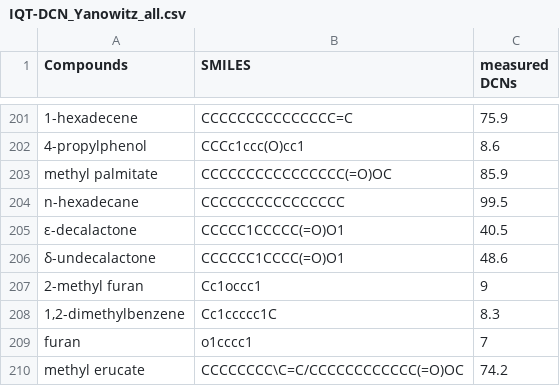
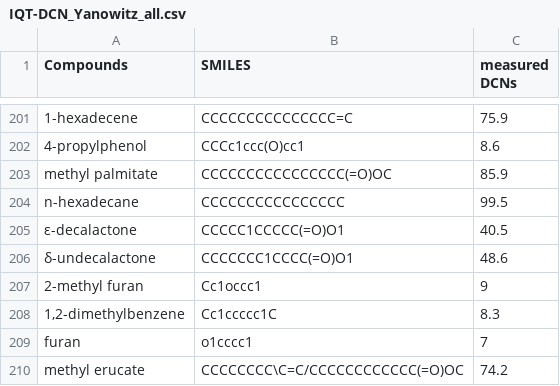
Before and after one commit to stjordanis/graph_neural_network_for_fuel_ignition_quality, a CSV file: Data/DCN/Default/IQT-DCN_Yanowitz_all.csv, drawn as a sheet; only a part is shown, gaps mark what is left out.

```diff
--- a/Data/DCN/Default/IQT-DCN_Yanowitz_all.csv
+++ b/Data/DCN/Default/IQT-DCN_Yanowitz_all.csv
@@ -205,3 +205,3 @@ n-hexadecane;CCCCCCCCCCCCCCCC;99.5
 ε-decalactone;CCCCC1CCCCC(=O)O1;40.5
-δ-undecalactone;CCCCCC1CCCC(=O)O1;48.6
+δ-undecalactone;CCCCCCC1CCCC(=O)O1;48.6
 2-methyl furan;Cc1occc1;9
```
Also changed, not shown: Data/DCN/TF_Yanowitz_Compendium/TF_(D)CN_Yanowitz_all.csv, Data/DCN/Yanowitz_Compendium/IQT-DCN_Yanowitz_all.csv, 23 other files.
